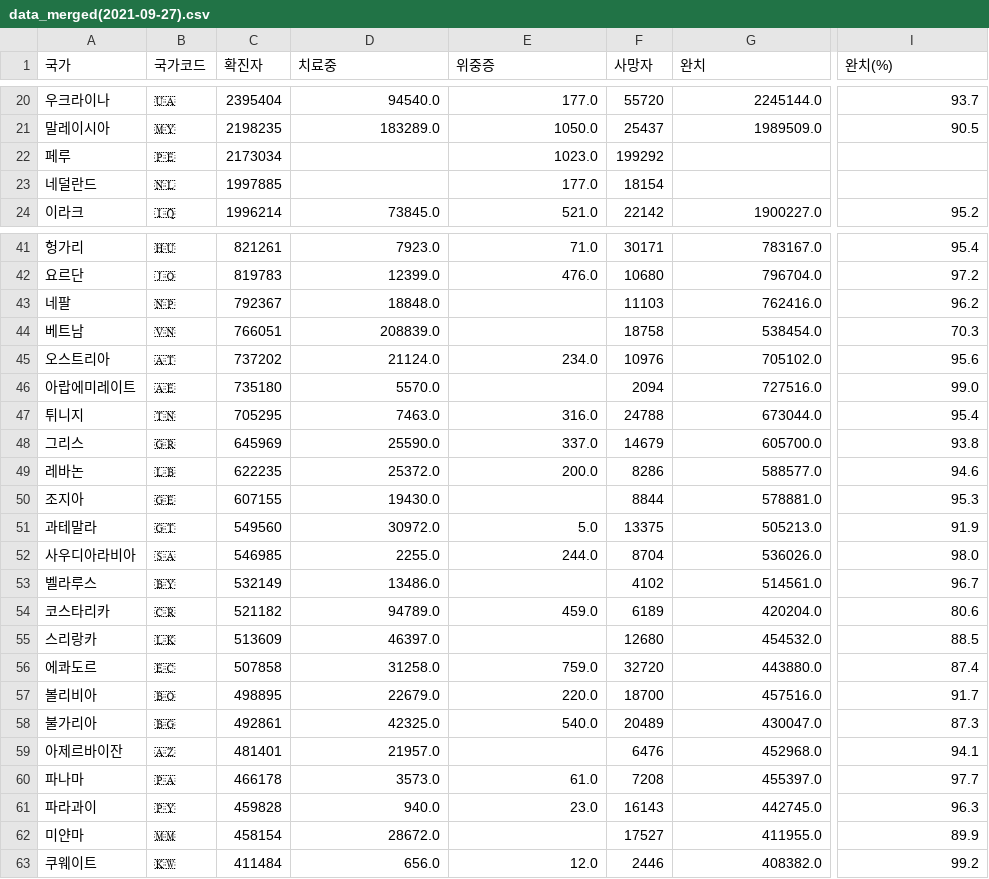
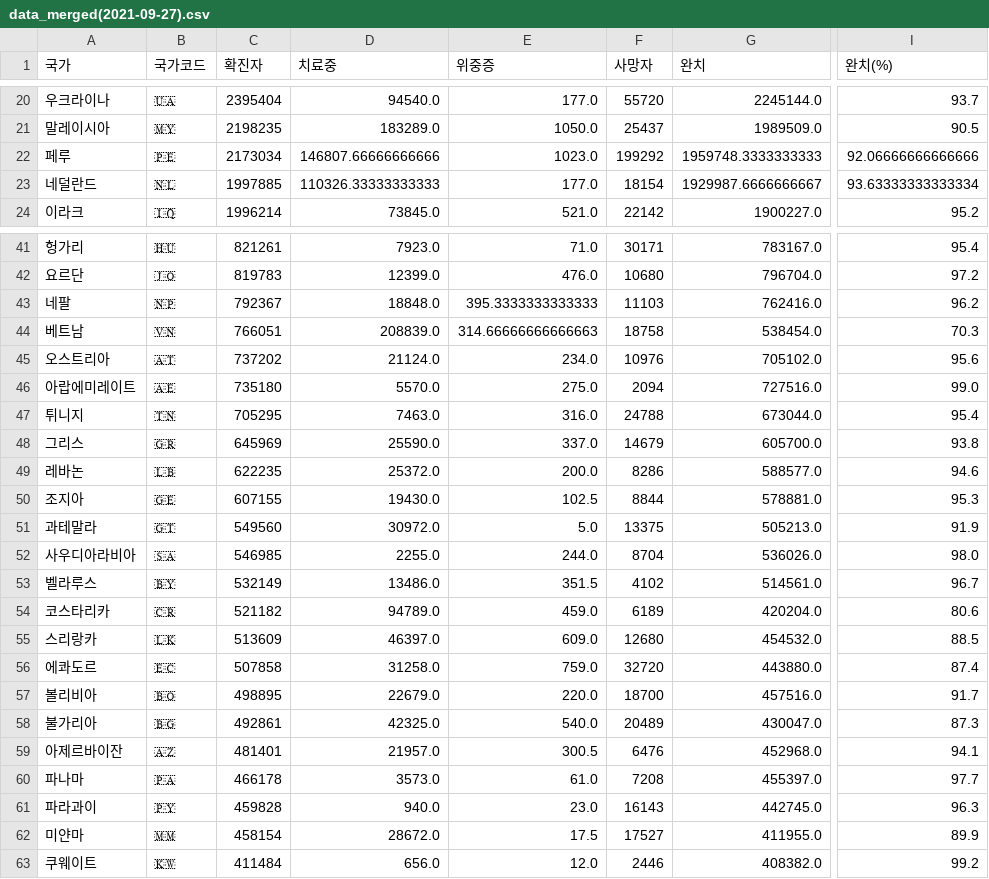
Before and after one commit to KimJinYeon/LikeLion_13th_DataCourse, a CSV file: 10_team_project/data/data_merged(2021-09-27).csv, drawn as a sheet; only a part is shown, gaps mark what is left out; the diff covers the shown part only; the diff names each change by its address in the sheet, - before the commit and + after, or states it on an @@ line.

```diff
--- a/10_team_project/data/data_merged(2021-09-27).csv
+++ b/10_team_project/data/data_merged(2021-09-27).csv
-D22 (치료중): (empty)
+D22 (치료중): 146807.66666666666
-G22 (완치): (empty)
+G22 (완치): 1959748.3333333333
-I22 (완치(%)): (empty)
+I22 (완치(%)): 92.06666666666666
-D23 (치료중): (empty)
+D23 (치료중): 110326.33333333333
-G23 (완치): (empty)
+G23 (완치): 1929987.6666666667
-I23 (완치(%)): (empty)
+I23 (완치(%)): 93.63333333333334
-E43 (위중증): (empty)
+E43 (위중증): 395.3333333333333
-E44 (위중증): (empty)
+E44 (위중증): 314.66666666666663
-E46 (위중증): (empty)
+E46 (위중증): 275.0
-E50 (위중증): (empty)
+E50 (위중증): 102.5
-E53 (위중증): (empty)
+E53 (위중증): 351.5
-E55 (위중증): (empty)
+E55 (위중증): 609.0
-E59 (위중증): (empty)
+E59 (위중증): 300.5
-E62 (위중증): (empty)
+E62 (위중증): 17.5
```
Also changed, not shown: 18 edited cells elsewhere in this file, 8 other files.
